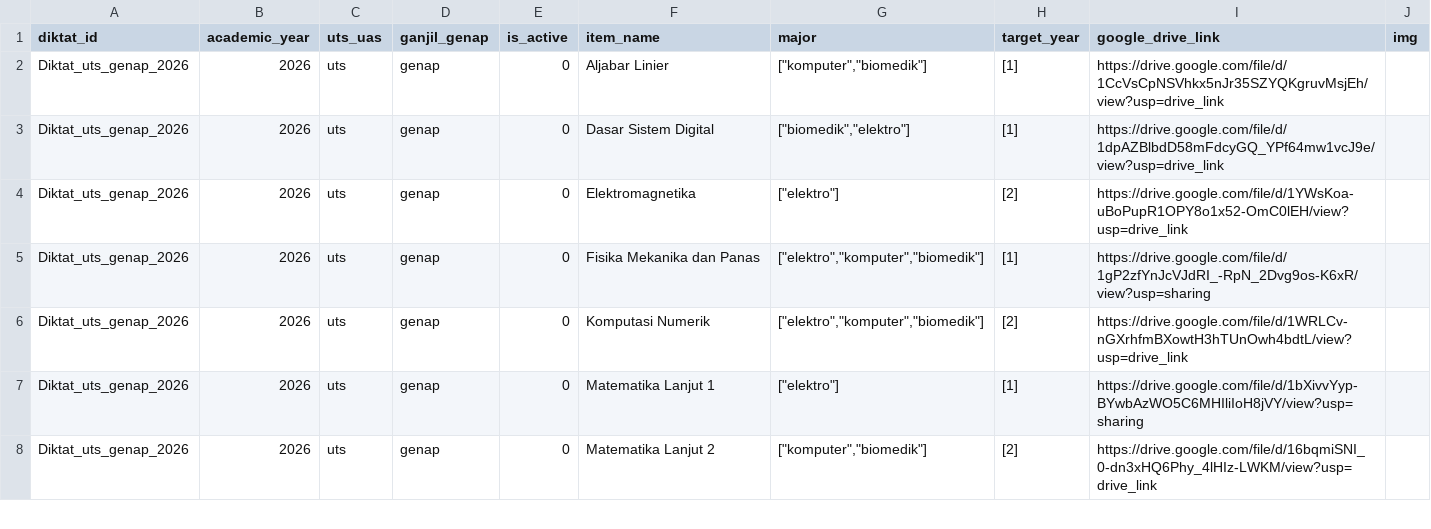
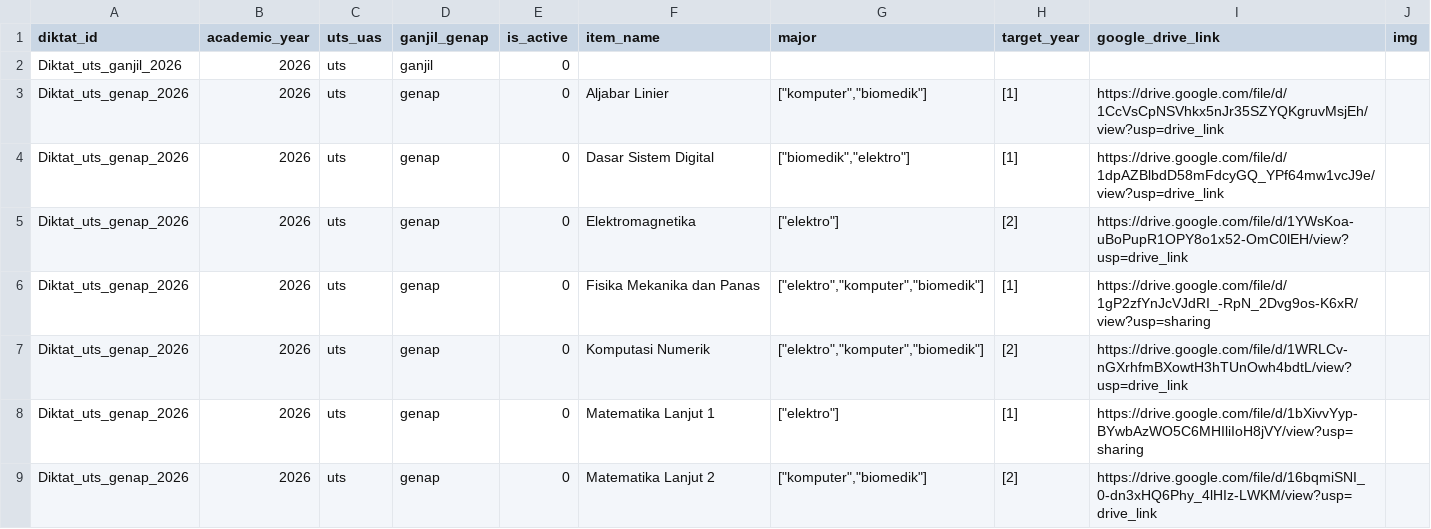
Before and after one commit to Misc46/website-akpro-complete-remaster, a CSV file: public/data/diktats.csv, drawn as a sheet; only a part is shown.

```diff
--- a/public/data/diktats.csv
+++ b/public/data/diktats.csv
@@ -1,2 +1,3 @@
 diktat_id,academic_year,uts_uas,ganjil_genap,is_active,item_name,major,target_year,google_drive_link,img
+Diktat_uts_ganjil_2026,2026,uts,ganjil,0,,,,,
 Diktat_uts_genap_2026,2026,uts,genap,0,Aljabar Linier,"[""komputer"",""biomedik""]",[1],https://drive.google.com/file/d/1CcVsCpNSVhkx5nJr35SZYQKgruvMsjEh/view?usp=drive_link,
```
Also changed, not shown: public/data/asistensis.csv, 5 other files.
